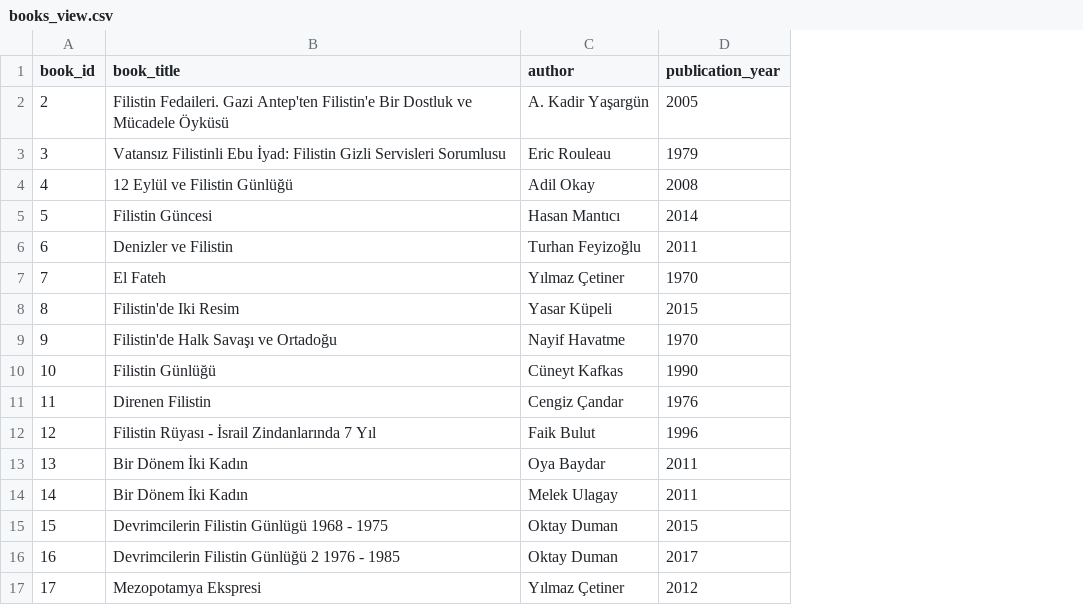
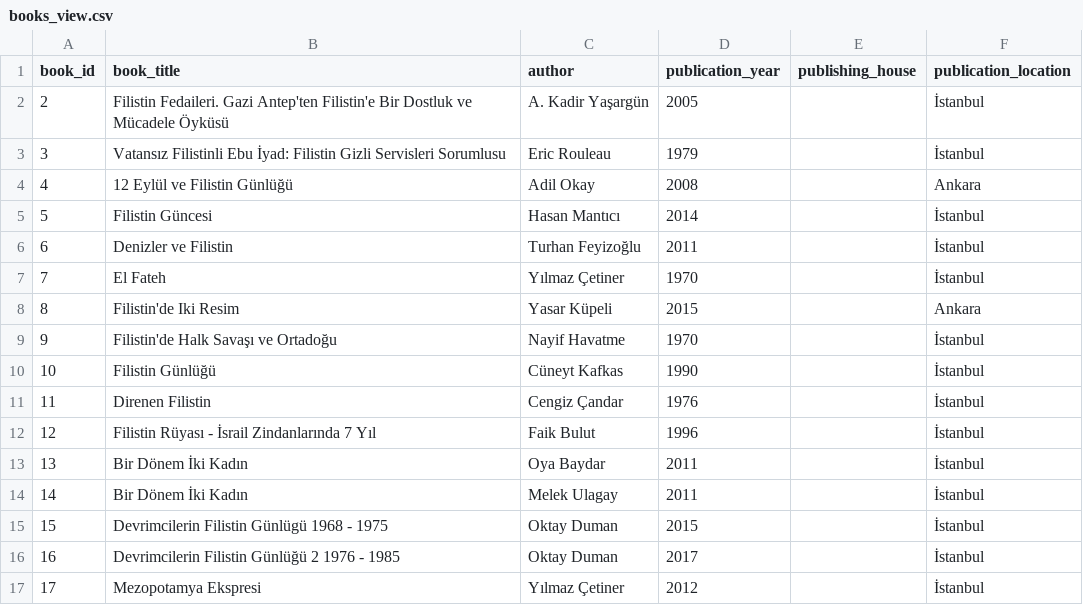
Before and after one commit to andreacortellari/Sol-idarities, a CSV file: Sources Database/books_view.csv, drawn as a sheet; the diff names each change by its address in the sheet, - before the commit and + after, or states it on an @@ line.

```diff
--- a/Sources Database/books_view.csv
+++ b/Sources Database/books_view.csv
+column E (publishing_house), empty
+column F (publication_location), rows 2-17: İstanbul | İstanbul | Ankara | İstanbul | İstanbul | İstanbul | Ankara | İstanbul | İstanbul | İstanbul | İstanbul | İstanbul | İstanbul | İstanbul | İstanbul | İstanbul
```
Also changed, not shown: 14 other files.
